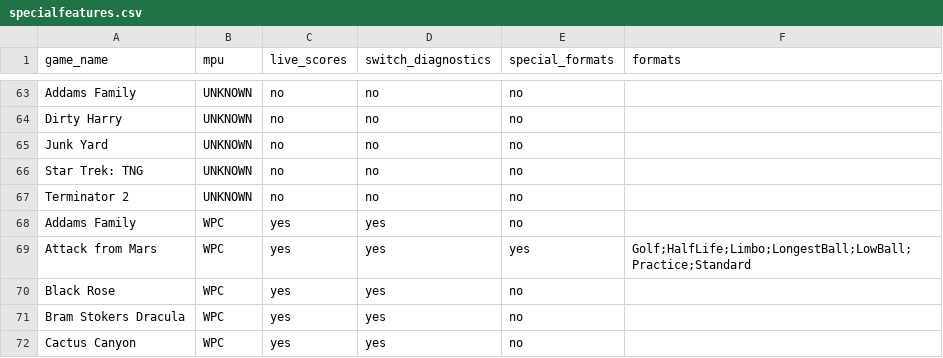
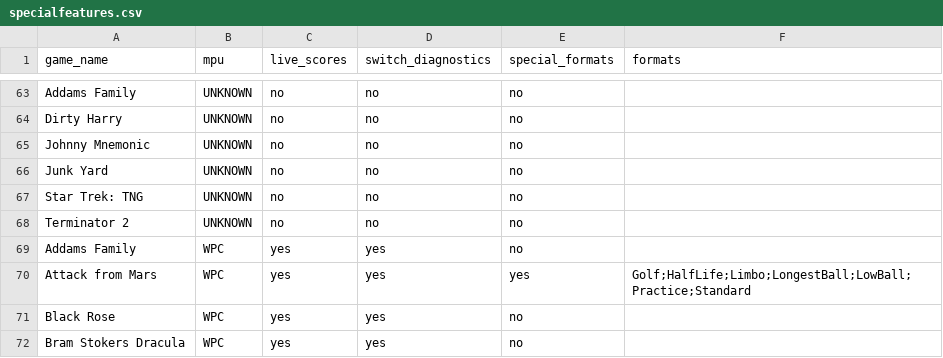
Before and after one commit to warped-pinball/vector, a CSV file: dev/generated/specialfeatures.csv, drawn as a sheet; only a part is shown, gaps mark what is left out; the shorter side is filled out with more unchanged rows.

Commit message:
chore: regenerate specialfeatures CSV [skip ci]

```diff
--- a/dev/generated/specialfeatures.csv
+++ b/dev/generated/specialfeatures.csv
@@ -64,2 +64,3 @@ Addams Family,UNKNOWN,no,no,no,
 Dirty Harry,UNKNOWN,no,no,no,
+Johnny Mnemonic,UNKNOWN,no,no,no,
 Junk Yard,UNKNOWN,no,no,no,
```
